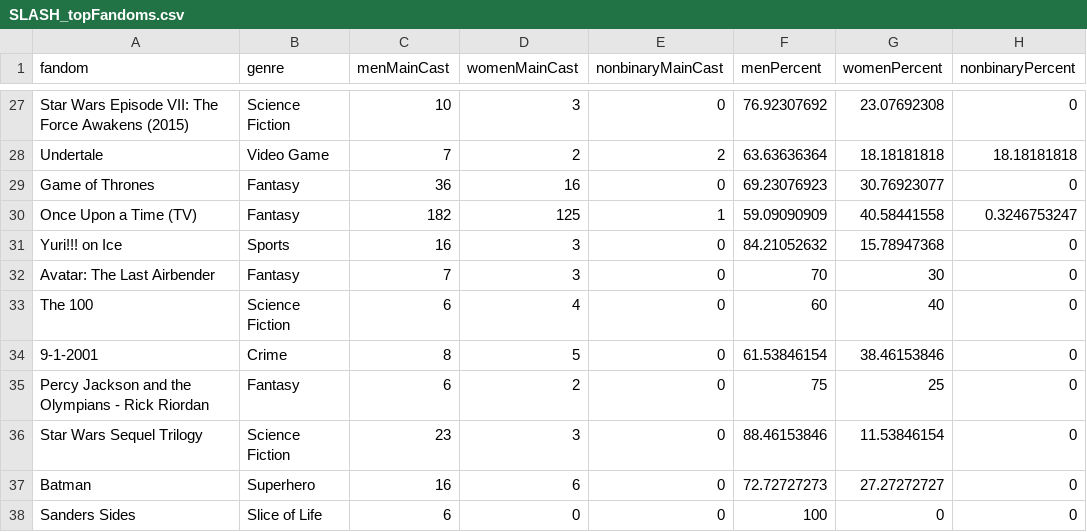
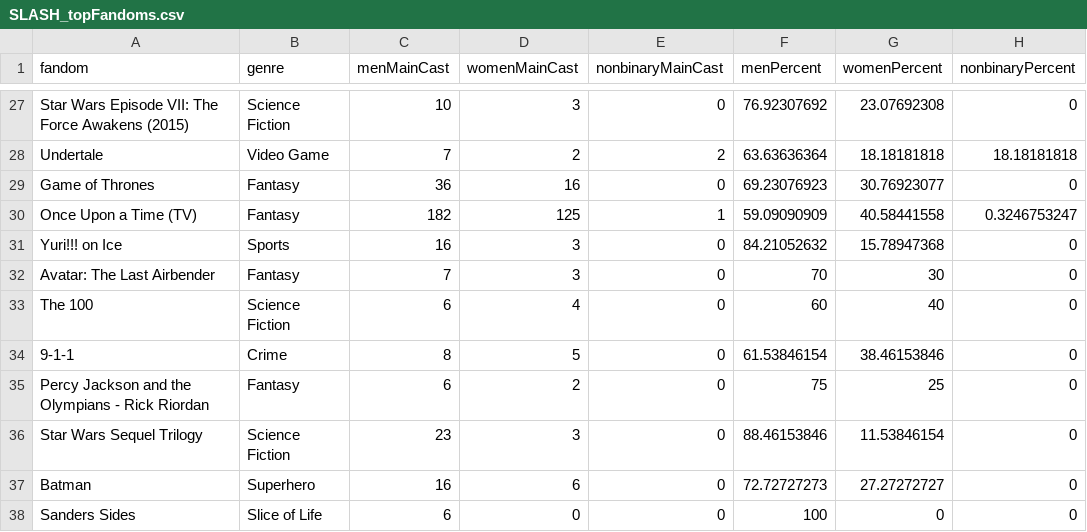
Before and after one commit to the-pudding/fanfic, a CSV file: docs/assets/data/SLASH/SLASH_topFandoms.csv, drawn as a sheet; only a part is shown, gaps mark what is left out.

```diff
--- a/docs/assets/data/SLASH/SLASH_topFandoms.csv
+++ b/docs/assets/data/SLASH/SLASH_topFandoms.csv
@@ -33,3 +33,3 @@ Avatar: The Last Airbender,Fantasy,7,3,0,70,30,0
 The 100,Science Fiction,6,4,0,60,40,0
-9-1-2001,Crime,8,5,0,61.53846154,38.46153846,0
+9-1-1,Crime,8,5,0,61.53846154,38.46153846,0
 Percy Jackson and the Olympians - Rick Riordan,Fantasy,6,2,0,75,25,0
```
Also changed, not shown: src/data/CANON/CANON_percentRelType.csv, static/assets/data/SLASH/SLASH_topFandoms.csv, 18 other files.
